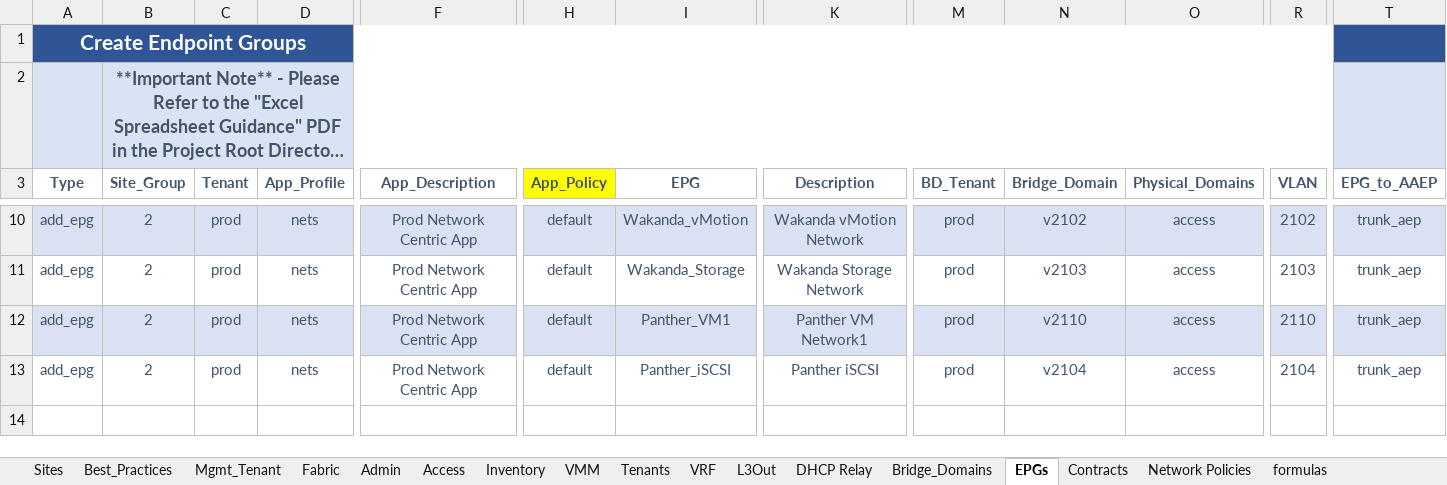
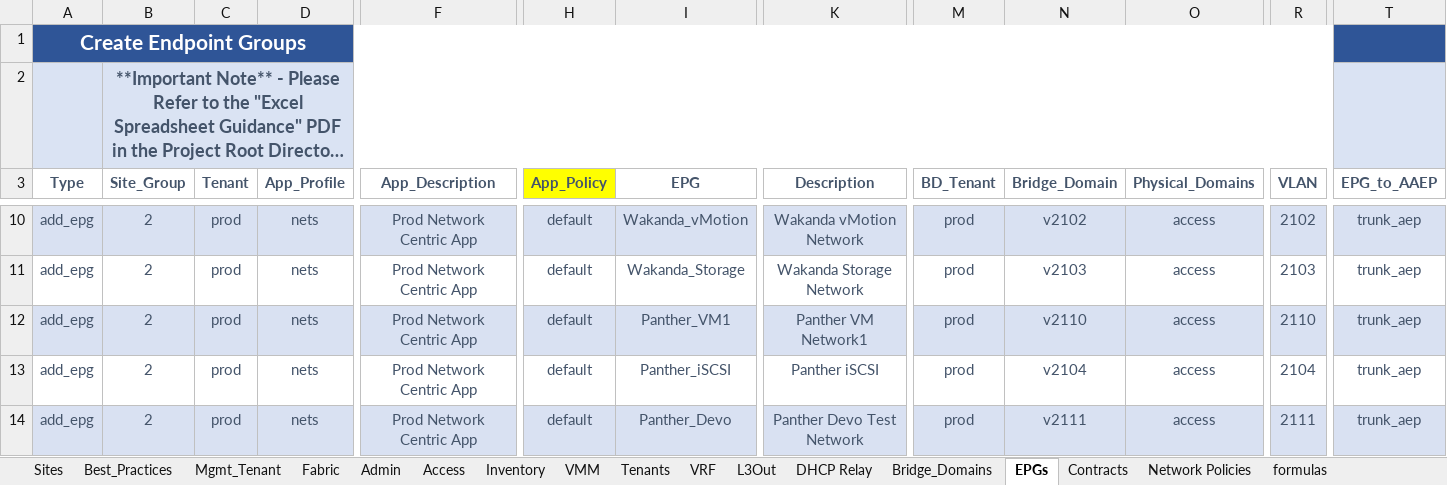
Before and after one commit to scotttyso/iac, an Excel workbook: Richfield.xlsx, sheet EPGs, drawn as a sheet; only a part is shown, gaps mark what is left out; long unchanged cells end in …; values as stored, in another font and other column widths than the file's, no borders; rows hold the shown columns only; the diff names each change by its address in the sheet, - before the commit and + after, or states it on an @@ line.

Commit message:
added Panther_Devo BD And EPG

```diff
--- a/Richfield.xlsx (sheet EPGs)
+++ b/Richfield.xlsx (sheet EPGs)
+row 14: add_epg | 2 | prod | nets | Prod Network Centric App | default | Panther_Devo | Panther Devo Test Network | prod | v2111 | access | 2111 | trunk_aep
```
Also changed, not shown: sheet Bridge_Domains, sheet L3Out, sheet Network Policies, 4 other files.
